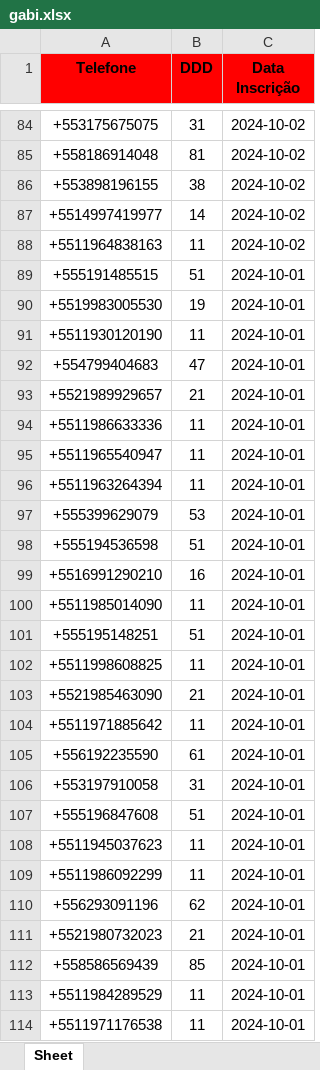
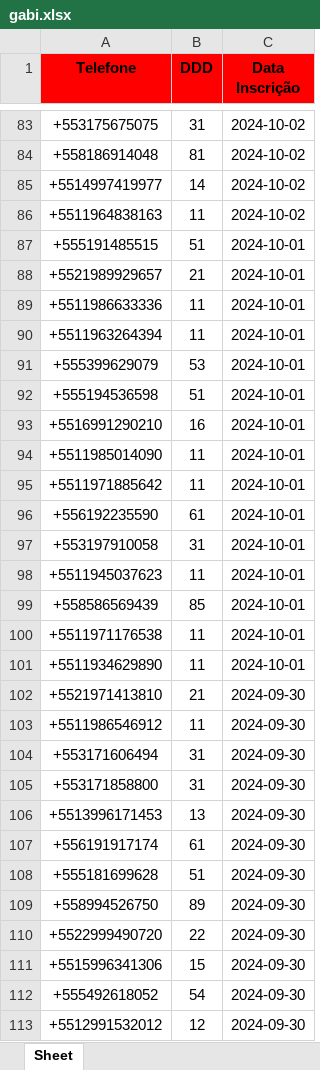
Before and after one commit to solucionai/dashboard, an Excel workbook: gabi.xlsx, sheet Sheet, drawn as a sheet; only a part is shown, gaps mark what is left out; the shorter side is filled out with more unchanged rows; values as stored, in another font and other column widths than the file's, no borders; removed rows and columns are numbered as before the commit, all else as after; the diff covers the shown part only; the diff names each change by its address in the sheet, - before the commit and + after, or states it on an @@ line.

```diff
--- a/gabi.xlsx (sheet Sheet)
+++ b/gabi.xlsx (sheet Sheet)
-row 86: +553898196155 | 38 | 2024-10-02
-row 90: +5519983005530 | 19 | 2024-10-01
-row 91: +5511930120190 | 11 | 2024-10-01
-row 92: +554799404683 | 47 | 2024-10-01
-row 95: +5511965540947 | 11 | 2024-10-01
-row 101: +555195148251 | 51 | 2024-10-01
-row 102: +5511998608825 | 11 | 2024-10-01
-row 103: +5521985463090 | 21 | 2024-10-01
-row 107: +555196847608 | 51 | 2024-10-01
-row 109: +5511986092299 | 11 | 2024-10-01
-row 110: +556293091196 | 62 | 2024-10-01
-row 111: +5521980732023 | 21 | 2024-10-01
-row 113: +5511984289529 | 11 | 2024-10-01
```
Also changed, not shown: 3 added rows and 25 removed rows elsewhere in this sheet, contratog.xlsx, contratoh.xlsx, 2 other files.
